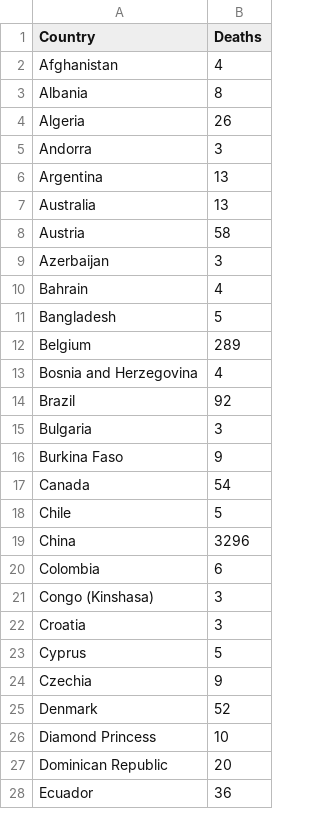
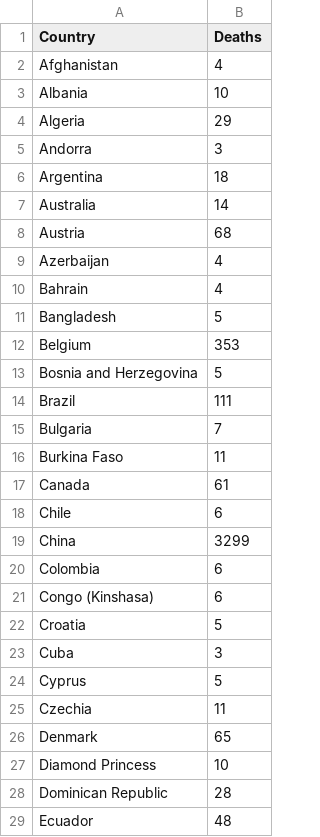
Before and after one commit to cbeluzo/cbeluzo.github.io, a CSV file: data/covid_19_total_deaths.csv, drawn as a sheet; only a part is shown; the diff covers the shown part only.

```diff
--- a/data/covid_19_total_deaths.csv
+++ b/data/covid_19_total_deaths.csv
@@ -2,27 +2,28 @@ Country,Deaths
 Afghanistan,4
-Albania,8
-Algeria,26
+Albania,10
+Algeria,29
 Andorra,3
-Argentina,13
-Australia,13
-Austria,58
-Azerbaijan,3
+Argentina,18
+Australia,14
+Austria,68
+Azerbaijan,4
 Bahrain,4
 Bangladesh,5
-Belgium,289
-Bosnia and Herzegovina,4
-Brazil,92
-Bulgaria,3
-Burkina Faso,9
-Canada,54
-Chile,5
-China,3296
+Belgium,353
+Bosnia and Herzegovina,5
+Brazil,111
+Bulgaria,7
+Burkina Faso,11
+Canada,61
+Chile,6
+China,3299
 Colombia,6
-Congo (Kinshasa),3
-Croatia,3
+Congo (Kinshasa),6
+Croatia,5
+Cuba,3
 Cyprus,5
-Czechia,9
-Denmark,52
+Czechia,11
+Denmark,65
 Diamond Princess,10
-Dominican Republic,20
-Ecuador,36
+Dominican Republic,28
+Ecuador,48
```
Also changed, not shown: 2 added rows and 40 edited cells elsewhere in this file, 7 other files.
